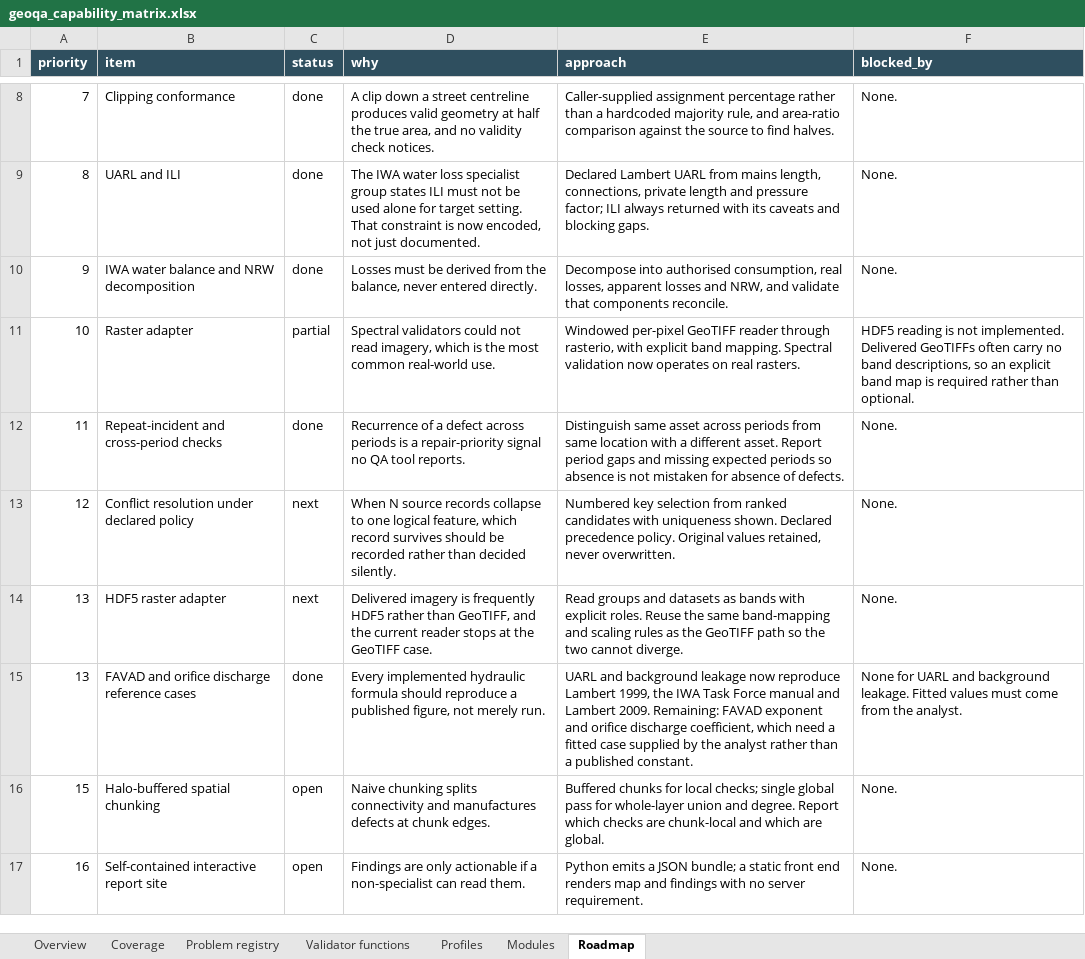
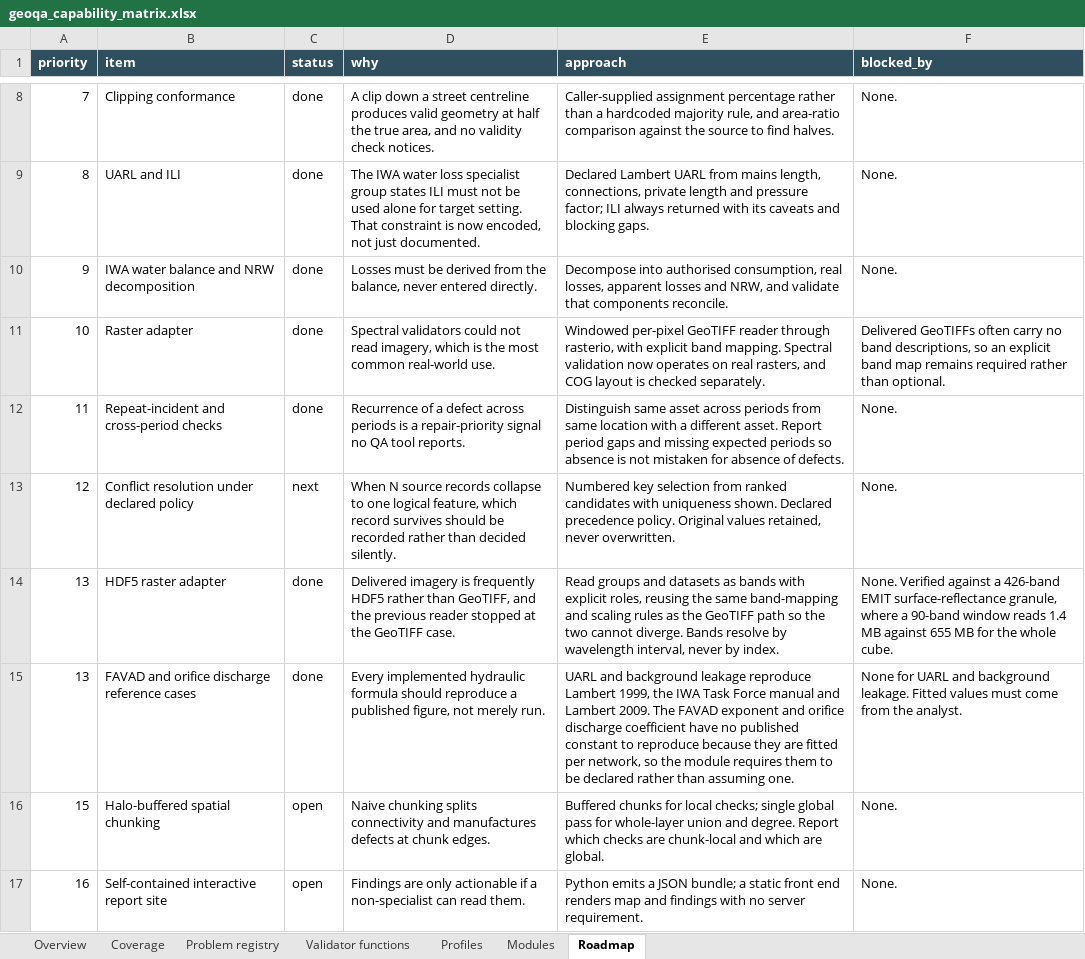
Before and after one commit to NiloferTaher/GeoQA, an Excel workbook: docs/geoqa_capability_matrix.xlsx, sheet Roadmap, drawn as a sheet; only a part is shown, gaps mark what is left out; values as stored, in another font and other column widths than the file's, no borders; the diff names each change by its address in the sheet, - before the commit and + after, or states it on an @@ line.

Commit message:
Correct four stale capability claims in the workbook generator
The roadmap still said HDF5 reading was not implemented while the
coverage sheet in the same workbook described the EMIT reader in detail.
Two other entries described decisions the library has since stopped
making on the user's behalf.

Raster adapter and HDF5 raster adapter move to done. Night flow and
leakage moves from partial to built: the formulas are implemented and
what is published is checked against the published figures, and the
FAVAD exponent and orifice coefficient are fitted per network, so
requiring them to be declared is the correct behaviour rather than a gap.
Boundary conformance now reports the caller's chosen majority-assignment
threshold instead of claiming no policy is implemented.

Generated from the source rather than edited in place, so the next run
does not reintroduce the old wording.

```diff
--- a/docs/geoqa_capability_matrix.xlsx (sheet Roadmap)
+++ b/docs/geoqa_capability_matrix.xlsx (sheet Roadmap)
-C11 (status): partial
+C11 (status): done
-E11 (approach): …on real rasters.
+E11 (approach): …on real rasters, and COG layout is checked separately.
-F11 (blocked_by): HDF5 reading is not implemented. Delivered GeoTIFFs often carry no band descriptions, so an explicit band map is required rather…
+F11 (blocked_by): Delivered GeoTIFFs often carry no band descriptions, so an explicit band map remains required rather…
-C14 (status): next
+C14 (status): done
-D14 (why): …and the current reader stops at the…
+D14 (why): …and the previous reader stopped at the…
-E14 (approach): …with explicit roles. Reuse the same band-mapping and scaling rules as the GeoTIFF path so the two cannot diverge.
+E14 (approach): …with explicit roles, reusing the same band-mapping and scaling rules as the GeoTIFF path so the two cannot diverge. Bands resolve by wavelength interval, never by index.
-F14 (blocked_by): None.
+F14 (blocked_by): None. Verified against a 426-band EMIT surface-reflectance granule, where a 90-band window reads 1.4 MB against 655 MB for the whole cube.
-E15 (approach): …background leakage now reproduce Lambert 1999, the IWA Task Force manual and Lambert 2009. Remaining: FAVAD exponent and orifice discharge coefficient, which need a fitted case supplied by the analyst rather than a published constant.
+E15 (approach): …background leakage reproduce Lambert 1999, the IWA Task Force manual and Lambert 2009. The FAVAD exponent and orifice discharge coefficient have no published constant to reproduce because they are fitted per network, so the module requires them to be declared rather than assuming one.
```
Also changed, not shown: sheet Problem registry, sheet Modules, sheet Overview, sheet Coverage, 2 other files.
